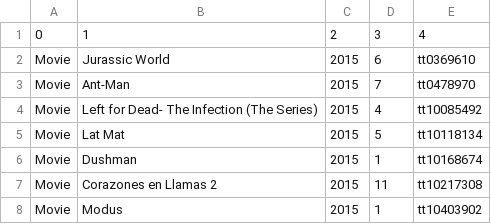
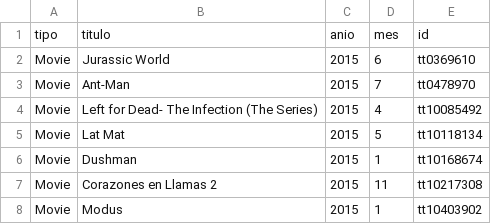
Before and after one commit to karinem0/Adalab-proyecto-da-promo-G-modulo-2-team-1, a CSV file: Accion/MovieDataBase/pelis_accion_2015_2019.csv, drawn as a sheet; only a part is shown.

Commit message:
añadido detalles cortos_accion y comedia

```diff
--- a/Accion/MovieDataBase/pelis_accion_2015_2019.csv
+++ b/Accion/MovieDataBase/pelis_accion_2015_2019.csv
@@ -1,2 +1,2 @@
-0,1,2,3,4
+tipo,titulo,anio,mes,id
 Movie,Jurassic World,2015,6,tt0369610
```
Also changed, not shown: Comedia/MovieDataBase/pelis_comedia_2015_2019.csv, Drama/MovieDataBase/pelis_drama_2015_2019.csv, 3 other files.
